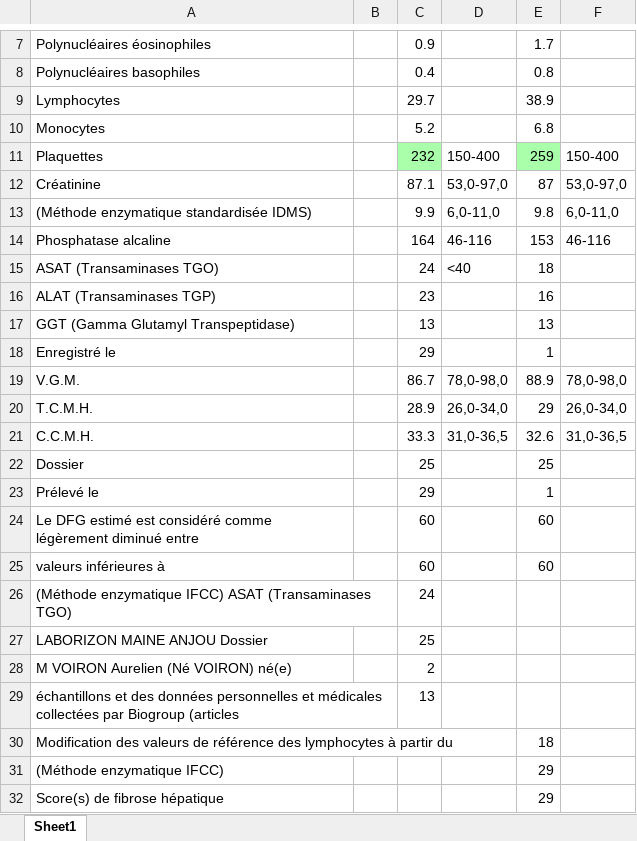
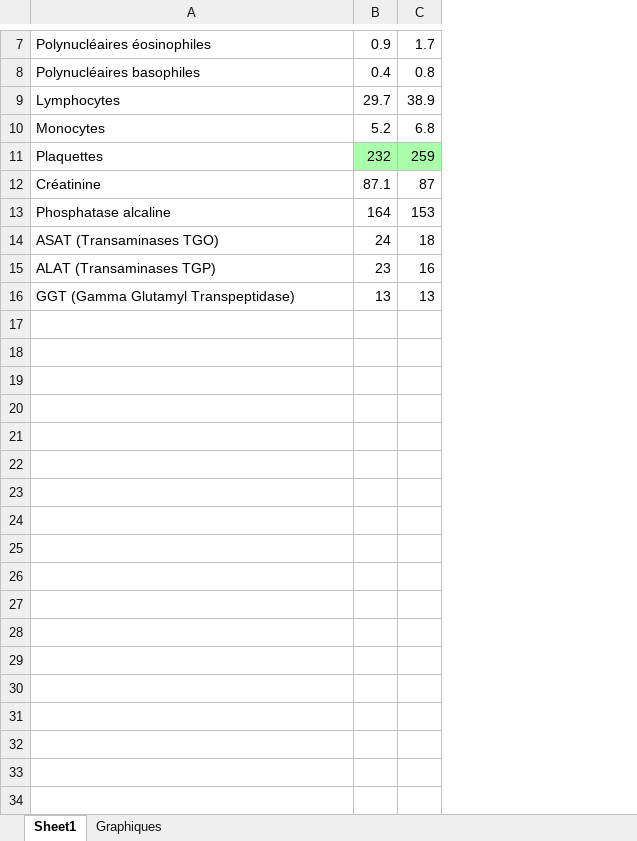
Before and after one commit to Sauroyn/HyperplanningINTOics, an Excel workbook: Santé-automat/resultats.xlsx, sheet Sheet1, drawn as a sheet; only a part is shown, gaps mark what is left out; values as stored, in another font and other column widths than the file's, no borders; the diff names each change by its address in the sheet, - before the commit and + after, or states it on an @@ line.

```diff
--- a/Santé-automat/resultats.xlsx (sheet Sheet1)
+++ b/Santé-automat/resultats.xlsx (sheet Sheet1)
+sheet tab: Graphiques
-column B, empty
-column D, rows 11-12: 150-400 | 53,0-97,0; rows 14-15: 46-116 | <40
-column F, rows 11-12: 150-400 | 53,0-97,0; row 14: 46-116
-row 13: (Méthode enzymatique standardisée IDMS) |  | 9.9 | 6,0-11,0 | 9.8 | 6,0-11,0
-row 18: Enregistré le |  | 29 |  | 1
-row 19: V.G.M. |  | 86.7 | 78,0-98,0 | 88.9 | 78,0-98,0
-row 20: T.C.M.H. |  | 28.9 | 26,0-34,0 | 29 | 26,0-34,0
-row 21: C.C.M.H. |  | 33.3 | 31,0-36,5 | 32.6 | 31,0-36,5
-row 22: Dossier |  | 25 |  | 25
-row 23: Prélevé le |  | 29 |  | 1
-row 24: Le DFG estimé est considéré comme légèrement diminué entre |  | 60 |  | 60
-row 25: valeurs inférieures à |  | 60 |  | 60
-row 26: (Méthode enzymatique IFCC) ASAT (Transaminases TGO) |  | 24
-row 27: LABORIZON MAINE ANJOU Dossier |  | 25
-row 28: M VOIRON Aurelien (Né VOIRON) né(e) |  | 2
-row 29: échantillons et des données personnelles et médicales collectées par Biogroup (articles |  | 13
-row 30: Modification des valeurs de référence des lymphocytes à partir du |  |  |  | 18
-row 31: (Méthode enzymatique IFCC) |  |  |  | 29
-row 32: Score(s) de fibrose hépatique |  |  |  | 29
```
Also changed, not shown: charts or pictures, 6 other files.
